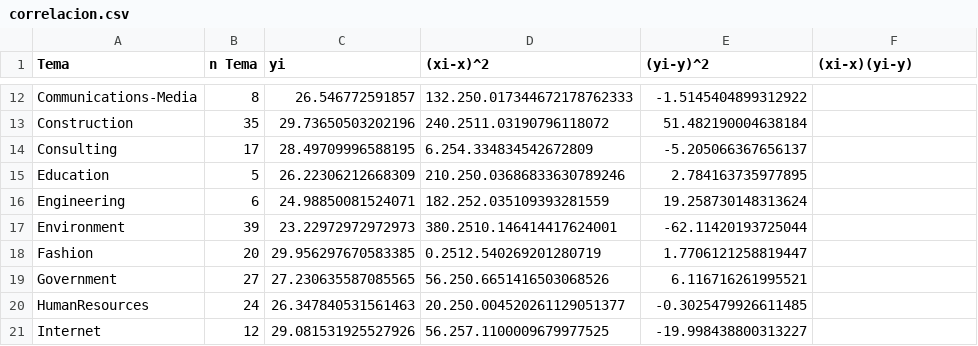
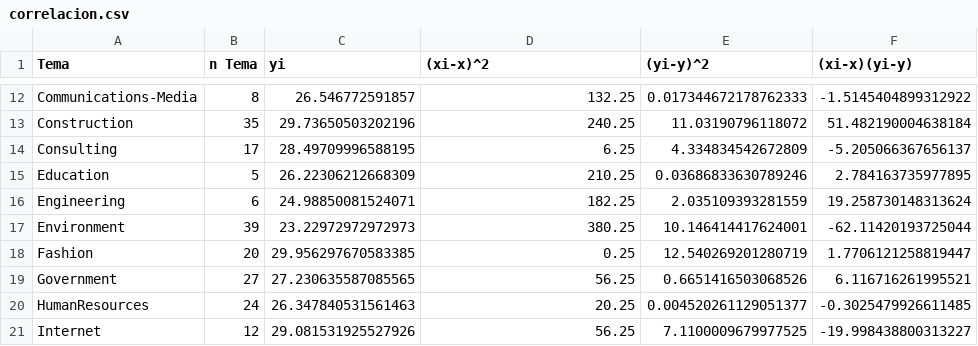
Before and after one commit to juanbulls/wjJuanRuiz, a CSV file: correlacion.csv, drawn as a sheet; only a part is shown, gaps mark what is left out; the diff covers the shown part only; the diff names each change by its address in the sheet, - before the commit and + after, or states it on an @@ line.

```diff
--- a/correlacion.csv
+++ b/correlacion.csv
-D12 ((xi-x)^2): 132.250.017344672178762333
+D12 ((xi-x)^2): 132.25
-E12 ((yi-y)^2): -1.5145404899312922
+E12 ((yi-y)^2): 0.017344672178762333
-F12 ((xi-x)(yi-y)): (empty)
+F12 ((xi-x)(yi-y)): -1.5145404899312922
-D13 ((xi-x)^2): 240.2511.03190796118072
+D13 ((xi-x)^2): 240.25
-E13 ((yi-y)^2): 51.482190004638184
+E13 ((yi-y)^2): 11.03190796118072
-F13 ((xi-x)(yi-y)): (empty)
+F13 ((xi-x)(yi-y)): 51.482190004638184
-D14 ((xi-x)^2): 6.254.334834542672809
+D14 ((xi-x)^2): 6.25
-E14 ((yi-y)^2): -5.205066367656137
+E14 ((yi-y)^2): 4.334834542672809
-F14 ((xi-x)(yi-y)): (empty)
+F14 ((xi-x)(yi-y)): -5.205066367656137
-D15 ((xi-x)^2): 210.250.03686833630789246
+D15 ((xi-x)^2): 210.25
-E15 ((yi-y)^2): 2.784163735977895
+E15 ((yi-y)^2): 0.03686833630789246
-F15 ((xi-x)(yi-y)): (empty)
+F15 ((xi-x)(yi-y)): 2.784163735977895
-D16 ((xi-x)^2): 182.252.035109393281559
+D16 ((xi-x)^2): 182.25
-E16 ((yi-y)^2): 19.258730148313624
+E16 ((yi-y)^2): 2.035109393281559
-F16 ((xi-x)(yi-y)): (empty)
+F16 ((xi-x)(yi-y)): 19.258730148313624
-D17 ((xi-x)^2): 380.2510.146414417624001
+D17 ((xi-x)^2): 380.25
-E17 ((yi-y)^2): -62.11420193725044
+E17 ((yi-y)^2): 10.146414417624001
-F17 ((xi-x)(yi-y)): (empty)
+F17 ((xi-x)(yi-y)): -62.11420193725044
-D18 ((xi-x)^2): 0.2512.540269201280719
+D18 ((xi-x)^2): 0.25
-E18 ((yi-y)^2): 1.7706121258819447
+E18 ((yi-y)^2): 12.540269201280719
-F18 ((xi-x)(yi-y)): (empty)
+F18 ((xi-x)(yi-y)): 1.7706121258819447
-D19 ((xi-x)^2): 56.250.6651416503068526
+D19 ((xi-x)^2): 56.25
-E19 ((yi-y)^2): 6.116716261995521
+E19 ((yi-y)^2): 0.6651416503068526
-F19 ((xi-x)(yi-y)): (empty)
+F19 ((xi-x)(yi-y)): 6.116716261995521
-D20 ((xi-x)^2): 20.250.004520261129051377
+D20 ((xi-x)^2): 20.25
-E20 ((yi-y)^2): -0.3025479926611485
+E20 ((yi-y)^2): 0.004520261129051377
-F20 ((xi-x)(yi-y)): (empty)
+F20 ((xi-x)(yi-y)): -0.3025479926611485
-D21 ((xi-x)^2): 56.257.1100009679977525
+D21 ((xi-x)^2): 56.25
-E21 ((yi-y)^2): -19.998438800313227
+E21 ((yi-y)^2): 7.1100009679977525
-F21 ((xi-x)(yi-y)): (empty)
+F21 ((xi-x)(yi-y)): -19.998438800313227
```
Also changed, not shown: 90 edited cells elsewhere in this file, 1 other file.
